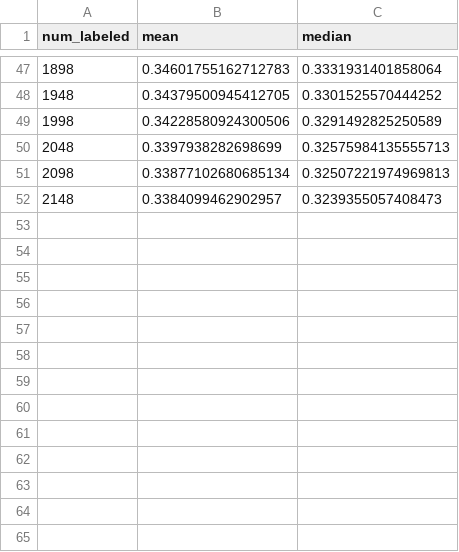
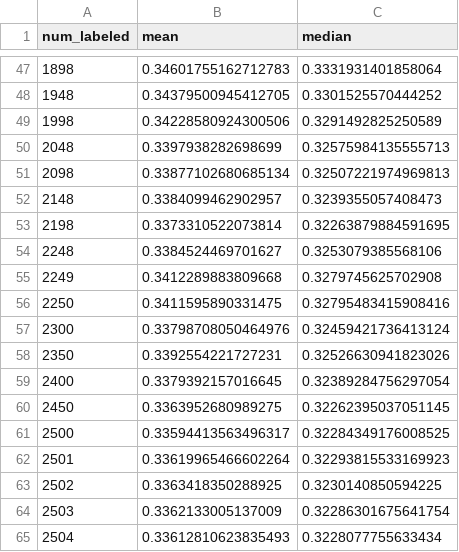
Before and after one commit to tungBKDN/e-commerce-crawler, a CSV file: data/history.csv, drawn as a sheet; only a part is shown, gaps mark what is left out.

```diff
--- a/data/history.csv
+++ b/data/history.csv
@@ -52 +52,14 @@ num_labeled,mean,median
 2148,0.3384099462902957,0.3239355057408473
+2198,0.3373310522073814,0.32263879884591695
+2248,0.3384524469701627,0.3253079385568106
+2249,0.3412289883809668,0.3279745625702908
+2250,0.3411595890331475,0.32795483415908416
+2300,0.33798708050464976,0.32459421736413124
+2350,0.3392554221727231,0.32526630941823026
+2400,0.3379392157016645,0.32389284756297054
+2450,0.3363952680989275,0.32262395037051145
+2500,0.33594413563496317,0.32284349176008525
+2501,0.33619965466602264,0.32293815533169923
+2502,0.3363418350288925,0.3230140850594225
+2503,0.3362133005137009,0.32286301675641754
+2504,0.33612810623835493,0.3228077755633434
```
Also changed, not shown: 23 other files.
